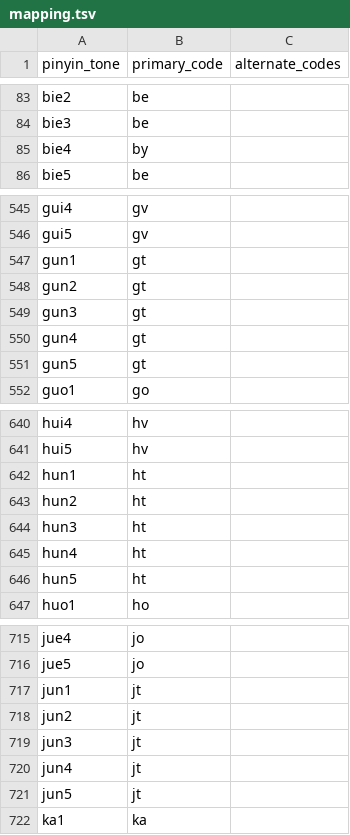
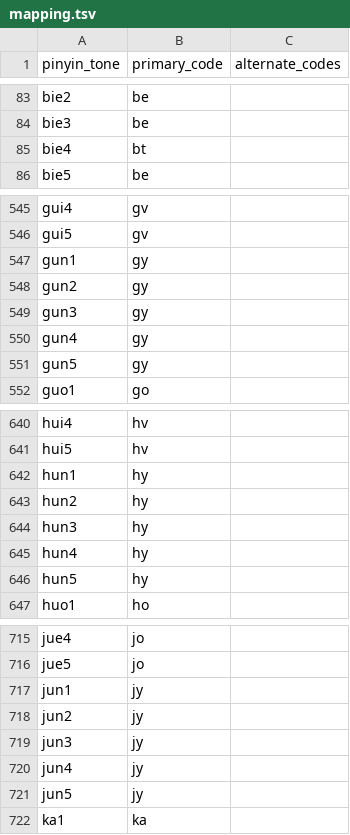
Before and after one commit to chuiyi0/rime-chuiyi, a TSV file: schemes/chuiyi_pinyin_lite/mapping.tsv, drawn as a sheet; only a part is shown, gaps mark what is left out; the diff covers the shown part only.

```diff
--- a/schemes/chuiyi_pinyin_lite/mapping.tsv
+++ b/schemes/chuiyi_pinyin_lite/mapping.tsv
@@ -84,3 +84,3 @@ bie2	be
 bie3	be	
-bie4	by	
+bie4	bt	
 bie5	be	
@@ -546,7 +546,7 @@ gui4	gv
 gui5	gv	
-gun1	gt	
-gun2	gt	
-gun3	gt	
-gun4	gt	
-gun5	gt	
+gun1	gy	
+gun2	gy	
+gun3	gy	
+gun4	gy	
+gun5	gy	
 guo1	go	
@@ -641,7 +641,7 @@ hui4	hv
 hui5	hv	
-hun1	ht	
-hun2	ht	
-hun3	ht	
-hun4	ht	
-hun5	ht	
+hun1	hy	
+hun2	hy	
+hun3	hy	
+hun4	hy	
+hun5	hy	
 huo1	ho	
@@ -716,7 +716,7 @@ jue4	jo
 jue5	jo	
-jun1	jt	
-jun2	jt	
-jun3	jt	
-jun4	jt	
-jun5	jt	
+jun1	jy	
+jun2	jy	
+jun3	jy	
+jun4	jy	
+jun5	jy	
 ka1	ka	
```
Also changed, not shown: 109 edited cells elsewhere in this file, 9 other files.
